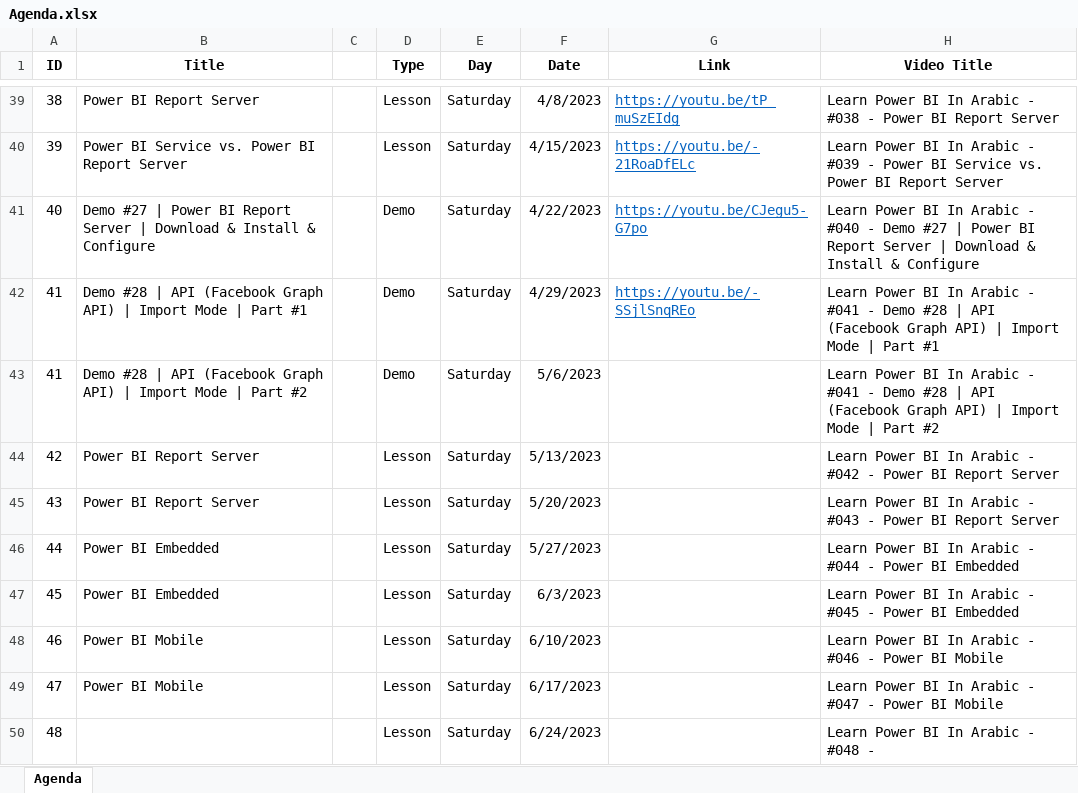
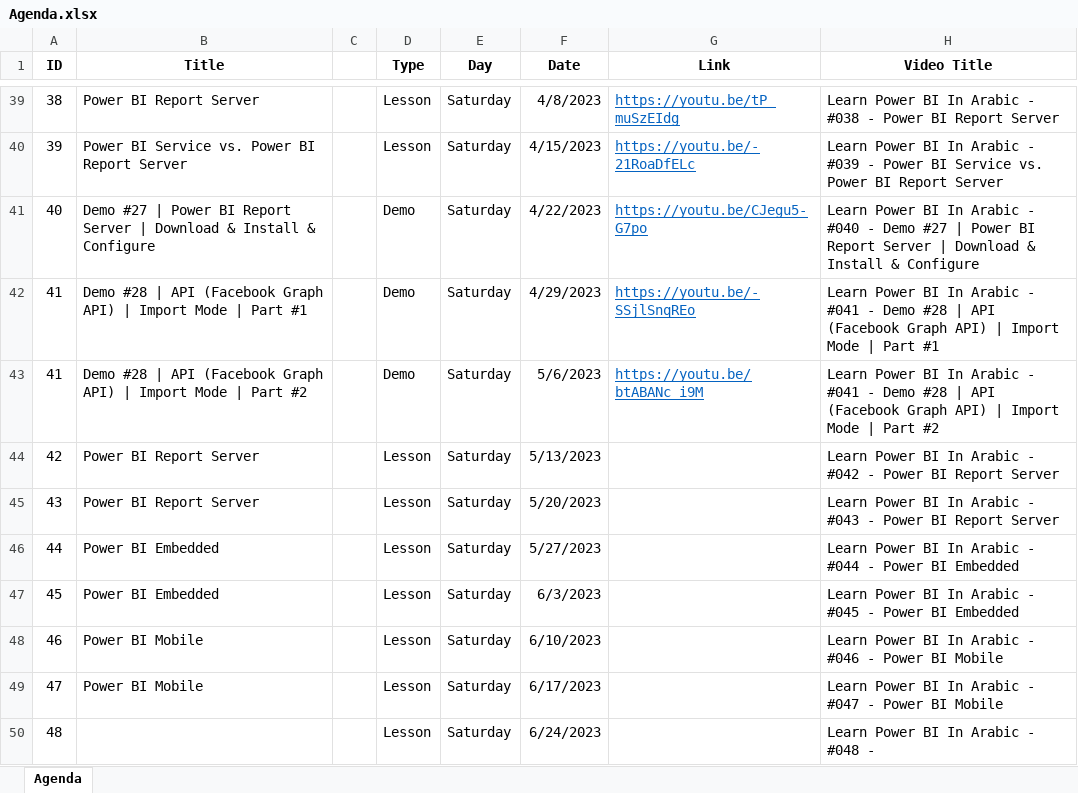
Before and after one commit to MohamedZanoon/Learn-Power-BI-In-Arabic, an Excel workbook: Agenda.xlsx, sheet Agenda, drawn as a sheet; only a part is shown, gaps mark what is left out; values as stored, in another font and other column widths than the file's, no borders; conditional formats not drawn; the diff names each change by its address in the sheet, - before the commit and + after, or states it on an @@ line.

```diff
--- a/Agenda.xlsx (sheet Agenda)
+++ b/Agenda.xlsx (sheet Agenda)
-G43 (Link): (empty)
+G43 (Link): https://youtu.be/btABANc_i9M
```
Also changed, not shown: 9 other files.
